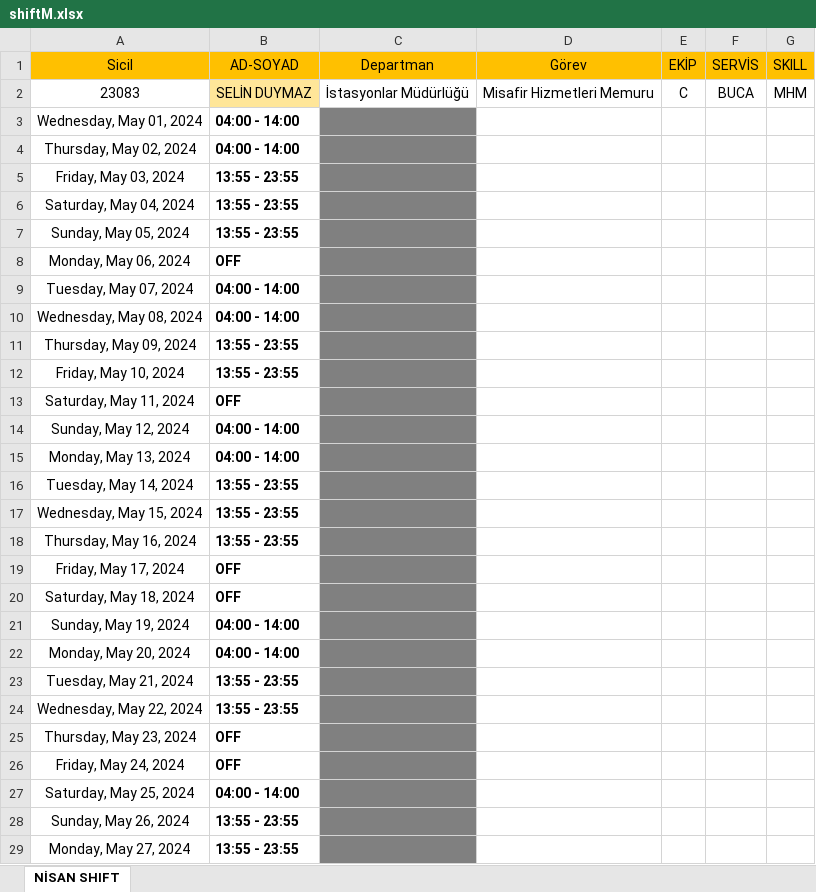
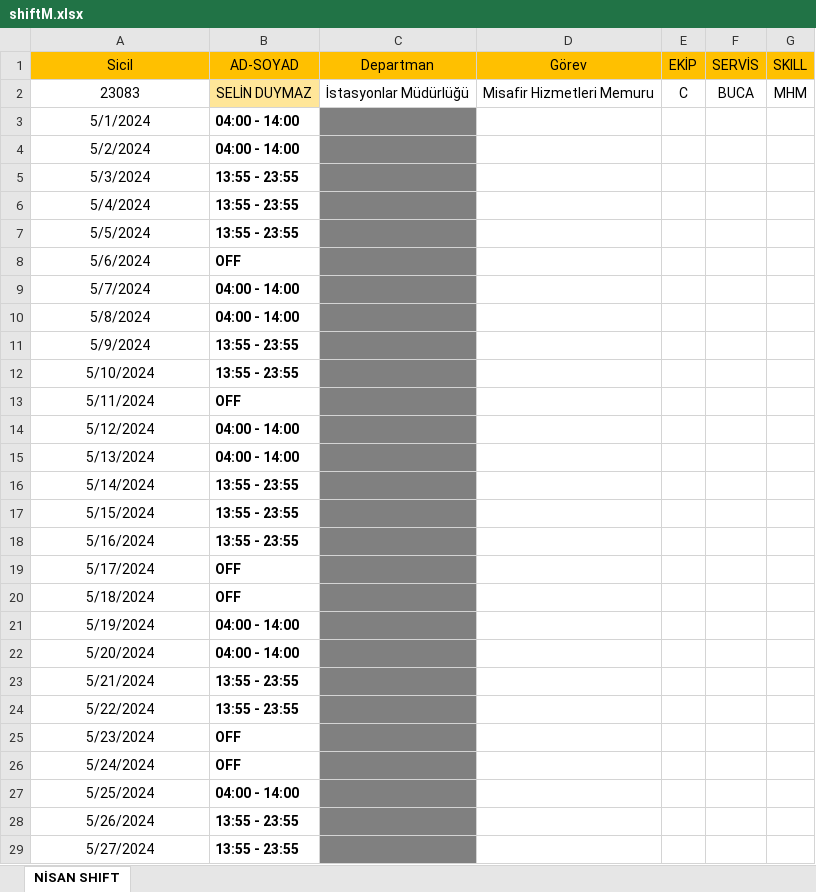
Before and after one commit to ahevr/slnShiftRepo, an Excel workbook: public/shiftM.xlsx, sheet NİSAN SHIFT, drawn as a sheet; only a part is shown; values as stored, in another font and other column widths than the file's, no borders; the diff covers the shown part only; the diff names each change by its address in the sheet, - before the commit and + after, or states it on an @@ line.

Commit message:
again

```diff
--- a/public/shiftM.xlsx (sheet NİSAN SHIFT)
+++ b/public/shiftM.xlsx (sheet NİSAN SHIFT)
-A3 (Sicil): Wednesday, May 01, 2024
+A3 (Sicil): 5/1/2024
-A4 (Sicil): Thursday, May 02, 2024
+A4 (Sicil): 5/2/2024
-A5 (Sicil): Friday, May 03, 2024
+A5 (Sicil): 5/3/2024
-A6 (Sicil): Saturday, May 04, 2024
+A6 (Sicil): 5/4/2024
-A7 (Sicil): Sunday, May 05, 2024
+A7 (Sicil): 5/5/2024
-A8 (Sicil): Monday, May 06, 2024
+A8 (Sicil): 5/6/2024
-A9 (Sicil): Tuesday, May 07, 2024
+A9 (Sicil): 5/7/2024
-A10 (Sicil): Wednesday, May 08, 2024
+A10 (Sicil): 5/8/2024
-A11 (Sicil): Thursday, May 09, 2024
+A11 (Sicil): 5/9/2024
-A12 (Sicil): Friday, May 10, 2024
+A12 (Sicil): 5/10/2024
-A13 (Sicil): Saturday, May 11, 2024
+A13 (Sicil): 5/11/2024
-A14 (Sicil): Sunday, May 12, 2024
+A14 (Sicil): 5/12/2024
-A15 (Sicil): Monday, May 13, 2024
+A15 (Sicil): 5/13/2024
-A16 (Sicil): Tuesday, May 14, 2024
+A16 (Sicil): 5/14/2024
-A17 (Sicil): Wednesday, May 15, 2024
+A17 (Sicil): 5/15/2024
-A18 (Sicil): Thursday, May 16, 2024
+A18 (Sicil): 5/16/2024
-A19 (Sicil): Friday, May 17, 2024
+A19 (Sicil): 5/17/2024
-A20 (Sicil): Saturday, May 18, 2024
+A20 (Sicil): 5/18/2024
-A21 (Sicil): Sunday, May 19, 2024
+A21 (Sicil): 5/19/2024
-A22 (Sicil): Monday, May 20, 2024
+A22 (Sicil): 5/20/2024
-A23 (Sicil): Tuesday, May 21, 2024
+A23 (Sicil): 5/21/2024
-A24 (Sicil): Wednesday, May 22, 2024
+A24 (Sicil): 5/22/2024
-A25 (Sicil): Thursday, May 23, 2024
+A25 (Sicil): 5/23/2024
-A26 (Sicil): Friday, May 24, 2024
+A26 (Sicil): 5/24/2024
-A27 (Sicil): Saturday, May 25, 2024
+A27 (Sicil): 5/25/2024
-A28 (Sicil): Sunday, May 26, 2024
+A28 (Sicil): 5/26/2024
-A29 (Sicil): Monday, May 27, 2024
+A29 (Sicil): 5/27/2024
```
Also changed, not shown: 4 edited cells elsewhere in this sheet.
